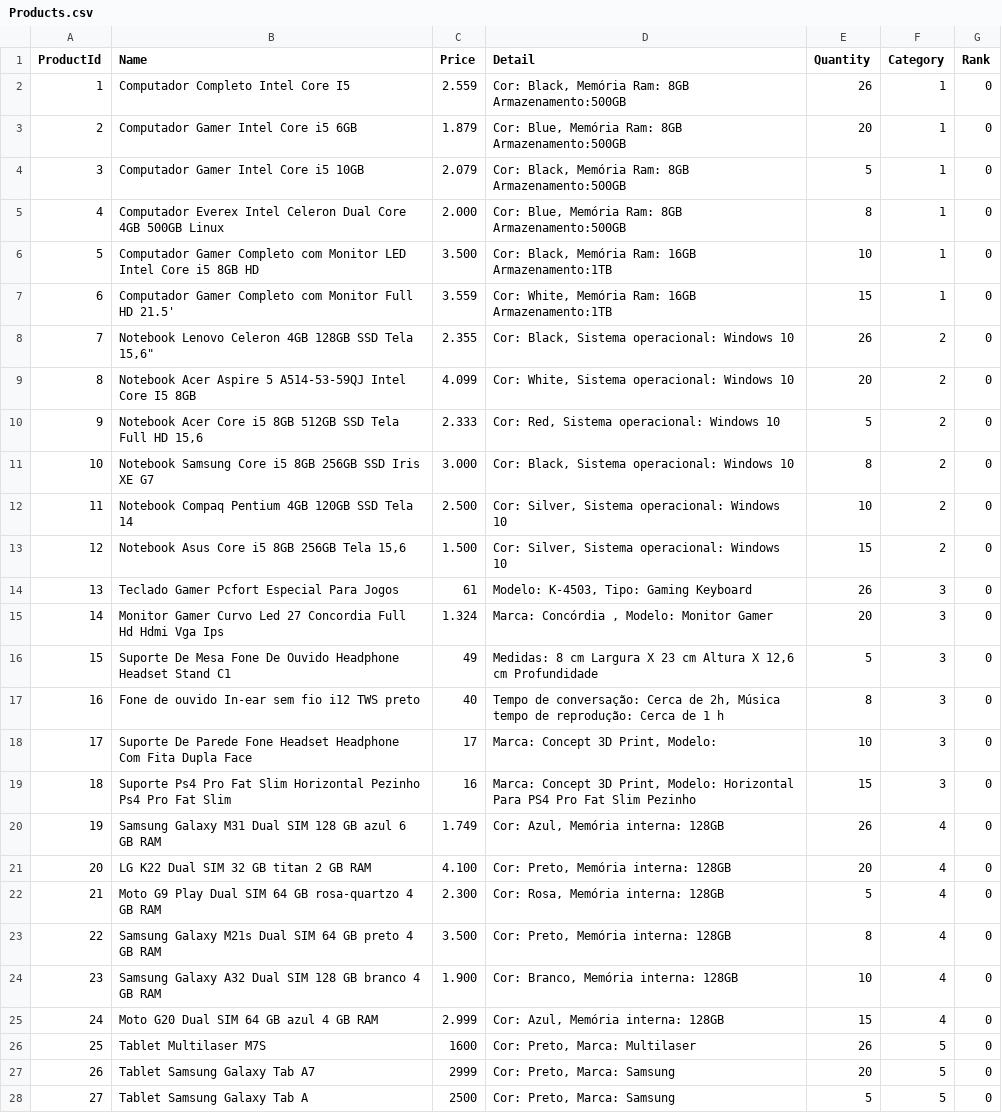
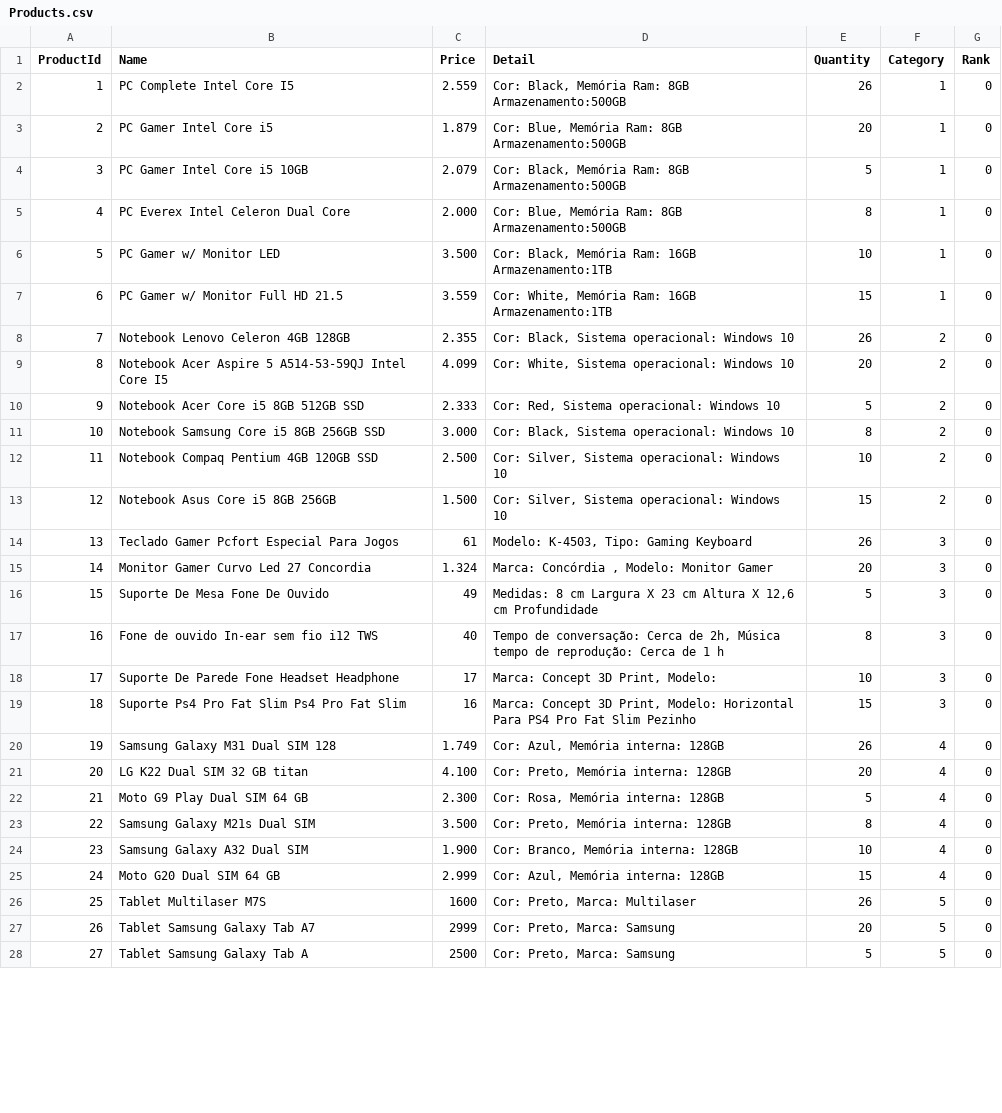
Before and after one commit to cxrnv/Console-Trainee-Techer, a CSV file: Files/Products.csv, drawn as a sheet; only a part is shown; the diff covers the shown part only.

```diff
--- a/Files/Products.csv
+++ b/Files/Products.csv
@@ -1,26 +1,26 @@
 ProductId;Name;Price;Detail;Quantity;Category;Rank
-1;Computador Completo Intel Core I5;2.559;Cor: Black, Memória Ram: 8GB Armazenamento:500GB;26;1;0
-2;Computador Gamer Intel Core i5 6GB;1.879;Cor: Blue, Memória Ram: 8GB Armazenamento:500GB;20;1;0
-3;Computador Gamer Intel Core i5 10GB ;2.079;Cor: Black, Memória Ram: 8GB Armazenamento:500GB;5;1;0
-4;Computador Everex Intel Celeron Dual Core 4GB 500GB Linux;2.000;Cor: Blue, Memória Ram: 8GB Armazenamento:500GB;8;1;0
-5;Computador Gamer Completo com Monitor LED Intel Core i5 8GB HD;3.500;Cor: Black, Memória Ram: 16GB Armazenamento:1TB;10;1;0
-6;Computador Gamer Completo com Monitor Full HD 21.5' ;3.559;Cor: White, Memória Ram: 16GB Armazenamento:1TB;15;1;0
-7;"Notebook Lenovo Celeron 4GB 128GB SSD Tela 15,6""";2.355;Cor: Black, Sistema operacional: Windows 10;26;2;0
-8;Notebook Acer Aspire 5 A514-53-59QJ Intel Core I5 8GB ;4.099;Cor: White, Sistema operacional: Windows 10;20;2;0
-9;Notebook Acer Core i5 8GB 512GB SSD Tela Full HD 15,6;2.333;Cor: Red, Sistema operacional: Windows 10;5;2;0
-10;Notebook Samsung Core i5 8GB 256GB SSD Iris XE G7 ;3.000;Cor: Black, Sistema operacional: Windows 10;8;2;0
-11;Notebook Compaq Pentium 4GB 120GB SSD Tela 14;2.500;Cor: Silver, Sistema operacional: Windows 10;10;2;0
-12;Notebook Asus Core i5 8GB 256GB Tela 15,6;1.500;Cor: Silver, Sistema operacional: Windows 10;15;2;0
+1;PC Complete Intel Core I5;2.559;Cor: Black, Memória Ram: 8GB Armazenamento:500GB;26;1;0
+2;PC Gamer Intel Core i5;1.879;Cor: Blue, Memória Ram: 8GB Armazenamento:500GB;20;1;0
+3;PC Gamer Intel Core i5 10GB;2.079;Cor: Black, Memória Ram: 8GB Armazenamento:500GB;5;1;0
+4;PC Everex Intel Celeron Dual Core;2.000;Cor: Blue, Memória Ram: 8GB Armazenamento:500GB;8;1;0
+5;PC Gamer w/ Monitor LED;3.500;Cor: Black, Memória Ram: 16GB Armazenamento:1TB;10;1;0
+6;PC Gamer w/ Monitor Full HD 21.5;3.559;Cor: White, Memória Ram: 16GB Armazenamento:1TB;15;1;0
+7;Notebook Lenovo Celeron 4GB 128GB;2.355;Cor: Black, Sistema operacional: Windows 10;26;2;0
+8;Notebook Acer Aspire 5 A514-53-59QJ Intel Core I5;4.099;Cor: White, Sistema operacional: Windows 10;20;2;0
+9;Notebook Acer Core i5 8GB 512GB SSD ;2.333;Cor: Red, Sistema operacional: Windows 10;5;2;0
+10;Notebook Samsung Core i5 8GB 256GB SSD;3.000;Cor: Black, Sistema operacional: Windows 10;8;2;0
+11;Notebook Compaq Pentium 4GB 120GB SSD ;2.500;Cor: Silver, Sistema operacional: Windows 10;10;2;0
+12;Notebook Asus Core i5 8GB 256GB ;1.500;Cor: Silver, Sistema operacional: Windows 10;15;2;0
 13;Teclado Gamer Pcfort Especial Para Jogos;61;Modelo: K-4503, Tipo: Gaming Keyboard;26;3;0
-14;Monitor Gamer Curvo Led 27 Concordia Full Hd Hdmi Vga Ips;1.324;Marca: Concórdia , Modelo: Monitor Gamer;20;3;0
-15;Suporte De Mesa Fone De Ouvido Headphone Headset Stand C1;49;Medidas: 8 cm Largura X 23 cm Altura X 12,6 cm Profundidade;5;3;0
-16;Fone de ouvido In-ear sem fio i12 TWS preto;40; Tempo de conversação: Cerca de 2h, Música tempo de reprodução: Cerca de 1 h ;8;3;0
-17;Suporte De Parede Fone Headset Headphone Com Fita Dupla Face;17;Marca: Concept 3D Print, Modelo:;10;3;0
-18;Suporte Ps4 Pro Fat Slim Horizontal Pezinho Ps4 Pro Fat Slim;16;Marca: Concept 3D Print, Modelo:   Horizontal Para PS4 Pro Fat Slim Pezinho;15;3;0
-19;Samsung Galaxy M31 Dual SIM 128 GB azul 6 GB RAM;1.749;Cor: Azul, Memória interna: 128GB ;26;4;0
-20;LG K22 Dual SIM 32 GB titan 2 GB RAM;4.100;Cor: Preto, Memória interna: 128GB ;20;4;0
-21;Moto G9 Play Dual SIM 64 GB rosa-quartzo 4 GB RAM;2.300;Cor: Rosa, Memória interna: 128GB ;5;4;0
-22;Samsung Galaxy M21s Dual SIM 64 GB preto 4 GB RAM;3.500;Cor: Preto, Memória interna: 128GB ;8;4;0
-23;Samsung Galaxy A32 Dual SIM 128 GB branco 4 GB RAM;1.900;Cor: Branco, Memória interna: 128GB ;10;4;0
-24;Moto G20 Dual SIM 64 GB azul 4 GB RAM;2.999;Cor: Azul, Memória interna: 128GB ;15;4;0
+14;Monitor Gamer Curvo Led 27 Concordia ;1.324;Marca: Concórdia , Modelo: Monitor Gamer;20;3;0
+15;Suporte De Mesa Fone De Ouvido ;49;Medidas: 8 cm Largura X 23 cm Altura X 12,6 cm Profundidade;5;3;0
+16;Fone de ouvido In-ear sem fio i12 TWS;40; Tempo de conversação: Cerca de 2h, Música tempo de reprodução: Cerca de 1 h ;8;3;0
+17;Suporte De Parede Fone Headset Headphone ;17;Marca: Concept 3D Print, Modelo:;10;3;0
+18;Suporte Ps4 Pro Fat Slim  Ps4 Pro Fat Slim;16;Marca: Concept 3D Print, Modelo:   Horizontal Para PS4 Pro Fat Slim Pezinho;15;3;0
+19;Samsung Galaxy M31 Dual SIM 128 ;1.749;Cor: Azul, Memória interna: 128GB ;26;4;0
+20;LG K22 Dual SIM 32 GB titan;4.100;Cor: Preto, Memória interna: 128GB ;20;4;0
+21;Moto G9 Play Dual SIM 64 GB;2.300;Cor: Rosa, Memória interna: 128GB ;5;4;0
+22;Samsung Galaxy M21s Dual SIM ;3.500;Cor: Preto, Memória interna: 128GB ;8;4;0
+23;Samsung Galaxy A32 Dual SIM;1.900;Cor: Branco, Memória interna: 128GB ;10;4;0
+24;Moto G20 Dual SIM 64 GB ;2.999;Cor: Azul, Memória interna: 128GB ;15;4;0
 25;Tablet Multilaser M7S ;1600;Cor: Preto, Marca:  Multilaser;26;5;0
```
Also changed, not shown: 1 edited cell elsewhere in this file, 19 other files.
